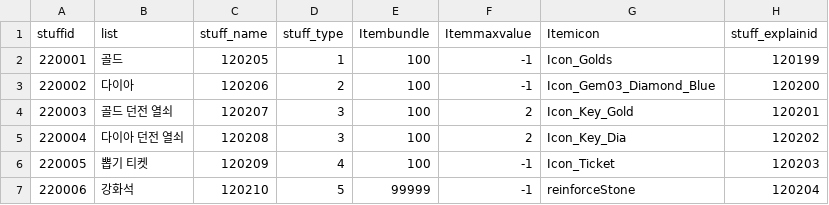
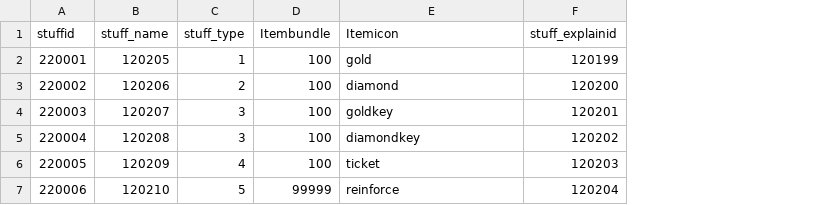
Before and after one commit to Kim-coding/SkillMaster, a CSV file: Assets/Resources/Table/StuffTable.CSV, drawn as a sheet; removed rows and columns are numbered as before the commit, all else as after; the diff names each change by its address in the sheet, - before the commit and + after, or states it on an @@ line.

Commit message:
잡화 테이블 변경(itemvalue 칼럼 삭제)

```diff
--- a/Assets/Resources/Table/StuffTable.CSV
+++ b/Assets/Resources/Table/StuffTable.CSV
-column B (list), rows 2-7: 골드 | 다이아 | 골드 던전 열쇠 | 다이아 던전 열쇠 | 뽑기 티켓 | 강화석
-column F (Itemmaxvalue), rows 2-7: -1 | -1 | 2 | 2 | -1 | -1
-E2 (Itemicon): Icon_Golds
+E2 (Itemicon): gold
-E3 (Itemicon): Icon_Gem03_Diamond_Blue
+E3 (Itemicon): diamond
-E4 (Itemicon): Icon_Key_Gold
+E4 (Itemicon): goldkey
-E5 (Itemicon): Icon_Key_Dia
+E5 (Itemicon): diamondkey
-E6 (Itemicon): Icon_Ticket
+E6 (Itemicon): ticket
-E7 (Itemicon): reinforceStone
+E7 (Itemicon): reinforce
```
